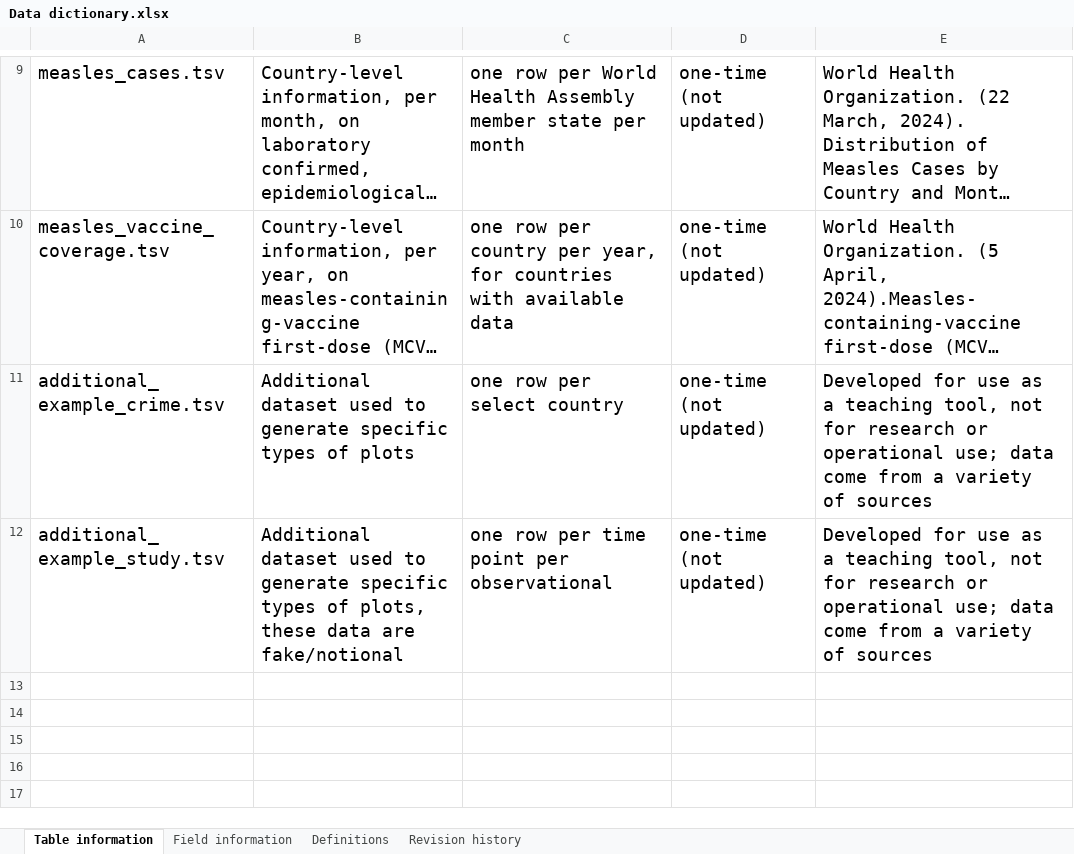
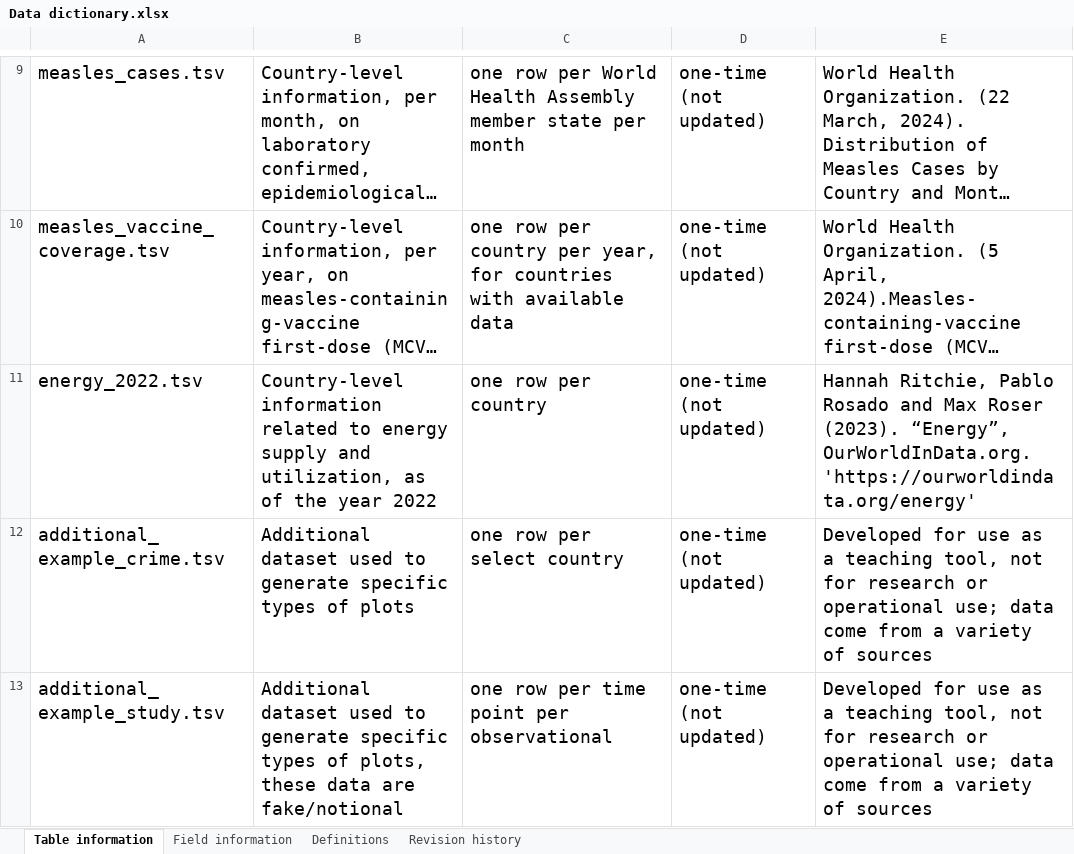
Before and after one commit to seaneff/data-science-basics-2024, an Excel workbook: course-datasets/Data dictionary.xlsx, sheet Table information, drawn as a sheet; only a part is shown, gaps mark what is left out; long unchanged cells end in …; values as stored, in another font and other column widths than the file's, no borders; charts and pictures not drawn; the diff names each change by its address in the sheet, - before the commit and + after, or states it on an @@ line.

Commit message:
initial commit of energy dataset

```diff
--- a/course-datasets/Data dictionary.xlsx (sheet Table information)
+++ b/course-datasets/Data dictionary.xlsx (sheet Table information)
+row 11: energy_2022.tsv | Country-level information related to energy supply and utilization, as of the year 2022 | one row per country | one-time (not updated) | Hannah Ritchie, Pablo Rosado and Max Roser (2023). “Energy”, OurWorldInData.org. 'https://ourworldindata.org/energy'
```
Also changed, not shown: sheet Field information, sheet Revision history, 4 other files.
